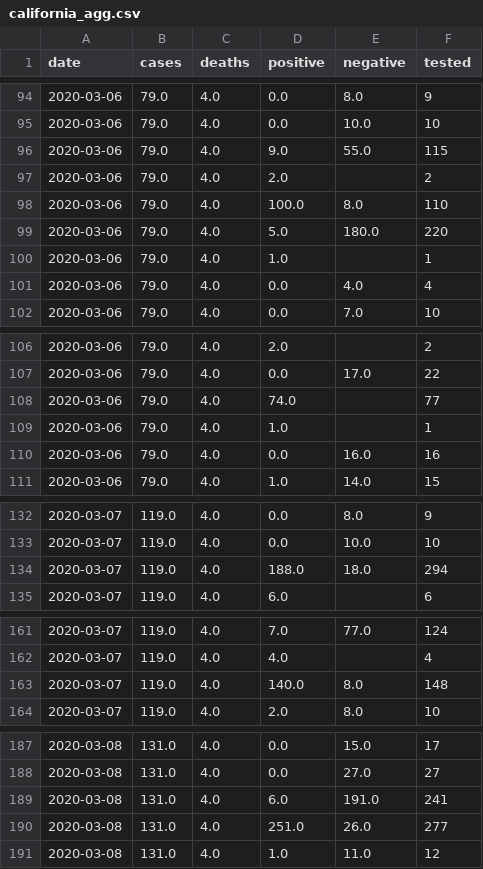
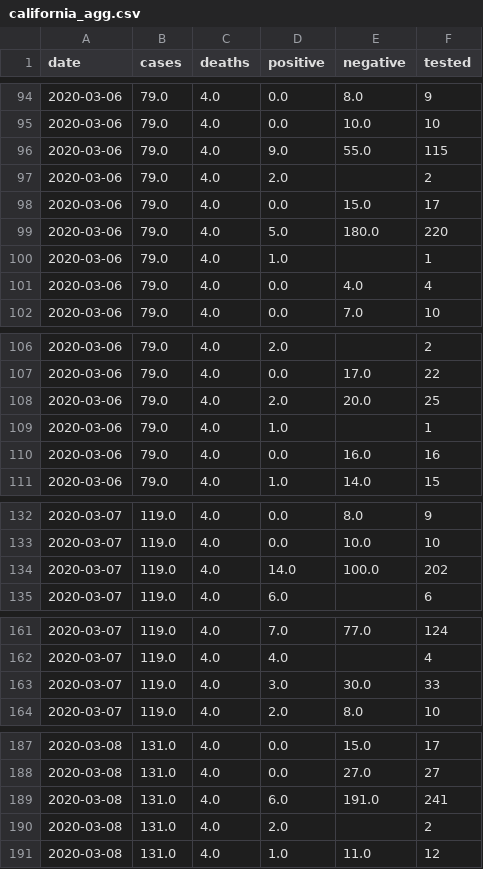
Before and after one commit to klintkanopka/COVID-19, a CSV file: data/california_agg.csv, drawn as a sheet; only a part is shown, gaps mark what is left out; the diff covers the shown part only.

Commit message:
update data on Thu 25 Jun 00:00:02 PDT 2020

```diff
--- a/data/california_agg.csv
+++ b/data/california_agg.csv
@@ -97,3 +97,3 @@ date,cases,deaths,positive,negative,tested
 2020-03-06,79.0,4.0,2.0,,2
-2020-03-06,79.0,4.0,100.0,8.0,110
+2020-03-06,79.0,4.0,0.0,15.0,17
 2020-03-06,79.0,4.0,5.0,180.0,220
@@ -107,3 +107,3 @@ date,cases,deaths,positive,negative,tested
 2020-03-06,79.0,4.0,0.0,17.0,22
-2020-03-06,79.0,4.0,74.0,,77
+2020-03-06,79.0,4.0,2.0,20.0,25
 2020-03-06,79.0,4.0,1.0,,1
@@ -133,3 +133,3 @@ date,cases,deaths,positive,negative,tested
 2020-03-07,119.0,4.0,0.0,10.0,10
-2020-03-07,119.0,4.0,188.0,18.0,294
+2020-03-07,119.0,4.0,14.0,100.0,202
 2020-03-07,119.0,4.0,6.0,,6
@@ -162,3 +162,3 @@ date,cases,deaths,positive,negative,tested
 2020-03-07,119.0,4.0,4.0,,4
-2020-03-07,119.0,4.0,140.0,8.0,148
+2020-03-07,119.0,4.0,3.0,30.0,33
 2020-03-07,119.0,4.0,2.0,8.0,10
@@ -189,3 +189,3 @@ date,cases,deaths,positive,negative,tested
 2020-03-08,131.0,4.0,6.0,191.0,241
-2020-03-08,131.0,4.0,251.0,26.0,277
+2020-03-08,131.0,4.0,2.0,,2
 2020-03-08,131.0,4.0,1.0,11.0,12
```
Also changed, not shown: 28 edited cells elsewhere in this file.
